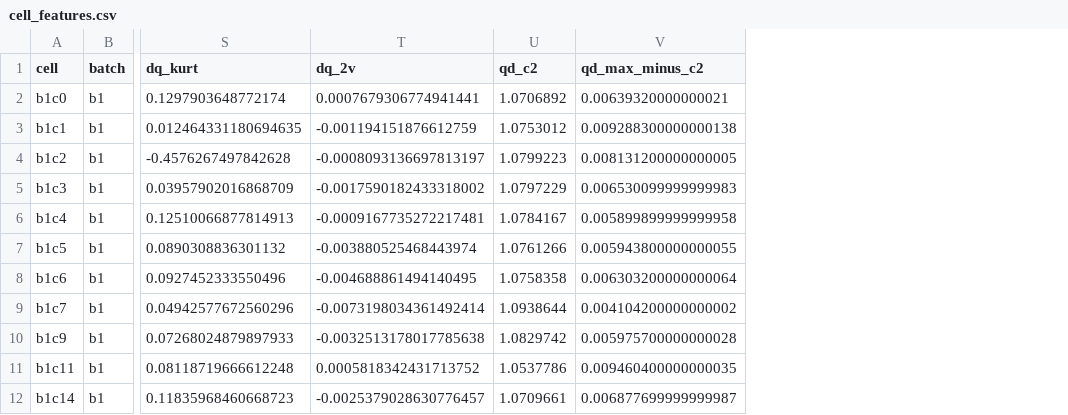
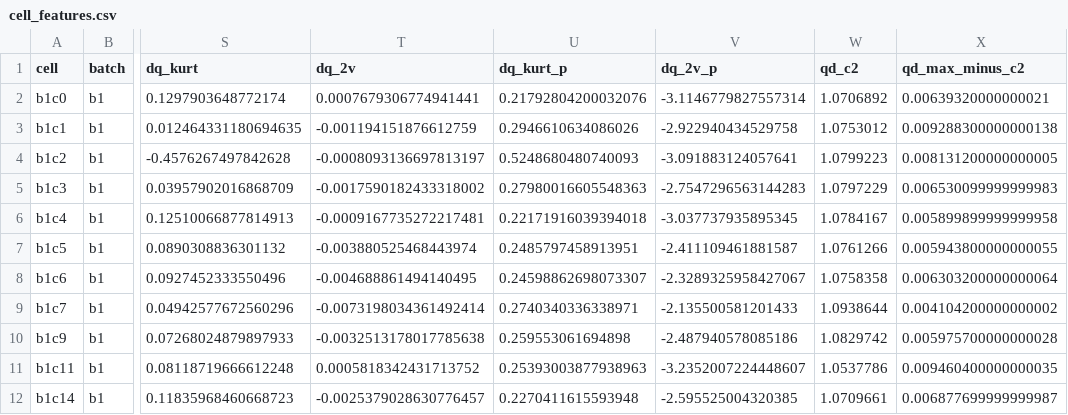
Before and after one commit to 97-99-02/ess-battery-project, a CSV file: results/cell_features.csv, drawn as a sheet; only a part is shown, gaps mark what is left out; the diff names each change by its address in the sheet, - before the commit and + after, or states it on an @@ line.

Commit message:
[EDA] chore: 01 재실행으로 cell_features.csv 에 논문 정의 첨도·2V 열 반영
- dq_kurt_p, dq_2v_p 열 추가, 기존 열 값은 동일

```diff
--- a/results/cell_features.csv
+++ b/results/cell_features.csv
+column U (dq_kurt_p), rows 2-12: 0.21792804200032076 | 0.2946610634086026 | 0.5248680480740093 | 0.27980016605548363 | 0.22171916039394018 | 0.2485797458913951 | 0.24598862698073307 | 0.2740340336338971 | 0.259553061694898 | 0.25393003877938963 | 0.2270411615593948
+column V (dq_2v_p), rows 2-12: -3.1146779827557314 | -2.922940434529758 | -3.091883124057641 | -2.7547296563144283 | -3.037737935895345 | -2.411109461881587 | -2.3289325958427067 | -2.135500581201433 | -2.487940578085186 | -3.2352007224448607 | -2.595525004320385
```
Also changed, not shown: 1 other file.
